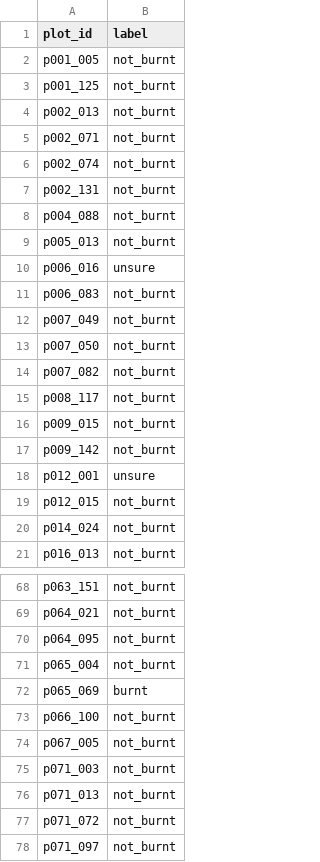
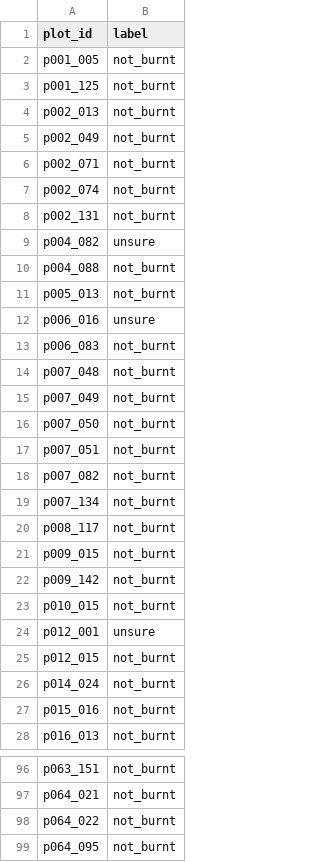
Before and after one commit to vidit-16/parali, a CSV file: data/eval/kaithal/labels.csv, drawn as a sheet; only a part is shown, gaps mark what is left out; the shorter side is filled out with more unchanged rows; the diff covers the shown part only.

```diff
--- a/data/eval/kaithal/labels.csv
+++ b/data/eval/kaithal/labels.csv
@@ -4,2 +4,3 @@ p001_125,not_burnt
 p002_013,not_burnt
+p002_049,not_burnt
 p002_071,not_burnt
@@ -7,2 +8,3 @@ p002_074,not_burnt
 p002_131,not_burnt
+p004_082,unsure
 p004_088,not_burnt
@@ -11,5 +13,8 @@ p006_016,unsure
 p006_083,not_burnt
+p007_048,not_burnt
 p007_049,not_burnt
 p007_050,not_burnt
+p007_051,not_burnt
 p007_082,not_burnt
+p007_134,not_burnt
 p008_117,not_burnt
@@ -17,2 +22,3 @@ p009_015,not_burnt
 p009_142,not_burnt
+p010_015,not_burnt
 p012_001,unsure
@@ -20,2 +26,3 @@ p012_015,not_burnt
 p014_024,not_burnt
+p015_016,not_burnt
 p016_013,not_burnt
@@ -69,2 +97,3 @@ p063_151,not_burnt
 p064_021,not_burnt
+p064_022,not_burnt
 p064_095,not_burnt
```
Also changed, not shown: 33 added rows elsewhere in this file, data/eval/kaithal/labels_revised.csv, data/eval/labels.csv, 9 other files.
